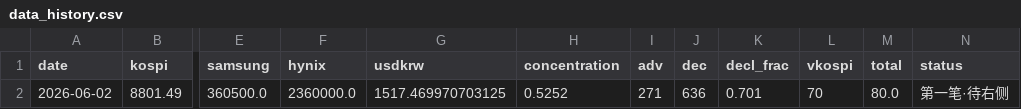
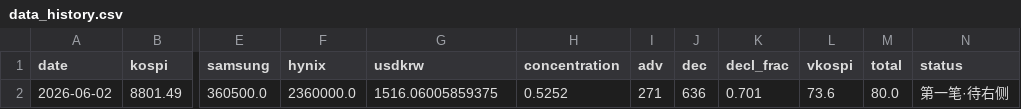
Before and after one commit to nelpower/korea-scorecard, a CSV file: data_history.csv, drawn as a sheet; only a part is shown, gaps mark what is left out; the diff names each change by its address in the sheet, - before the commit and + after, or states it on an @@ line.

```diff
--- a/data_history.csv
+++ b/data_history.csv
-G2 (usdkrw): 1517.469970703125
+G2 (usdkrw): 1516.06005859375
-L2 (vkospi): 70
+L2 (vkospi): 73.6
```
Also changed, not shown: 2 other files.
